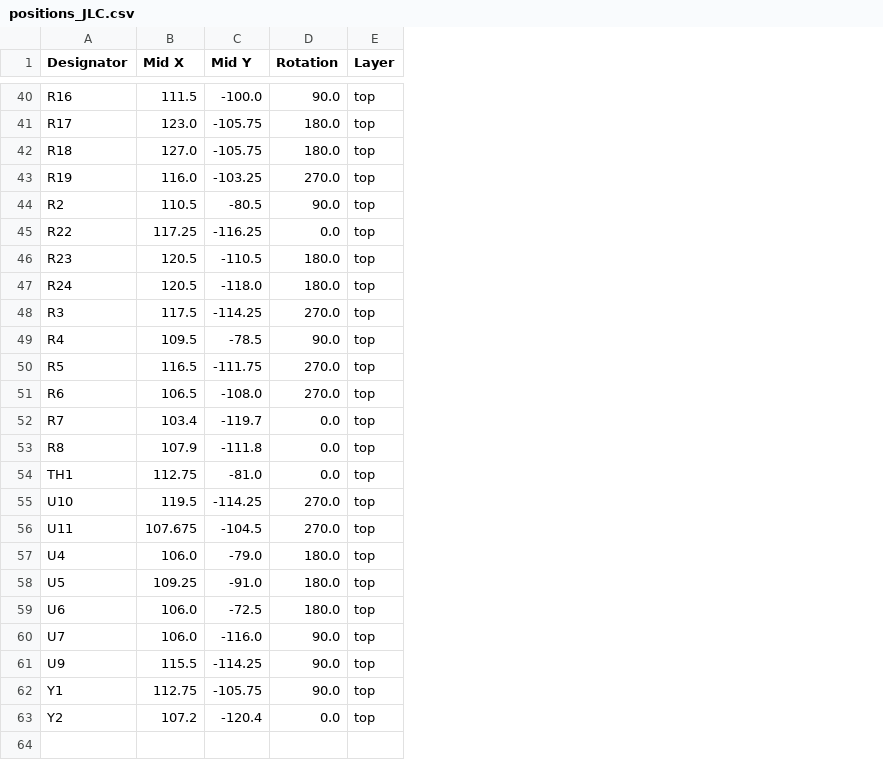
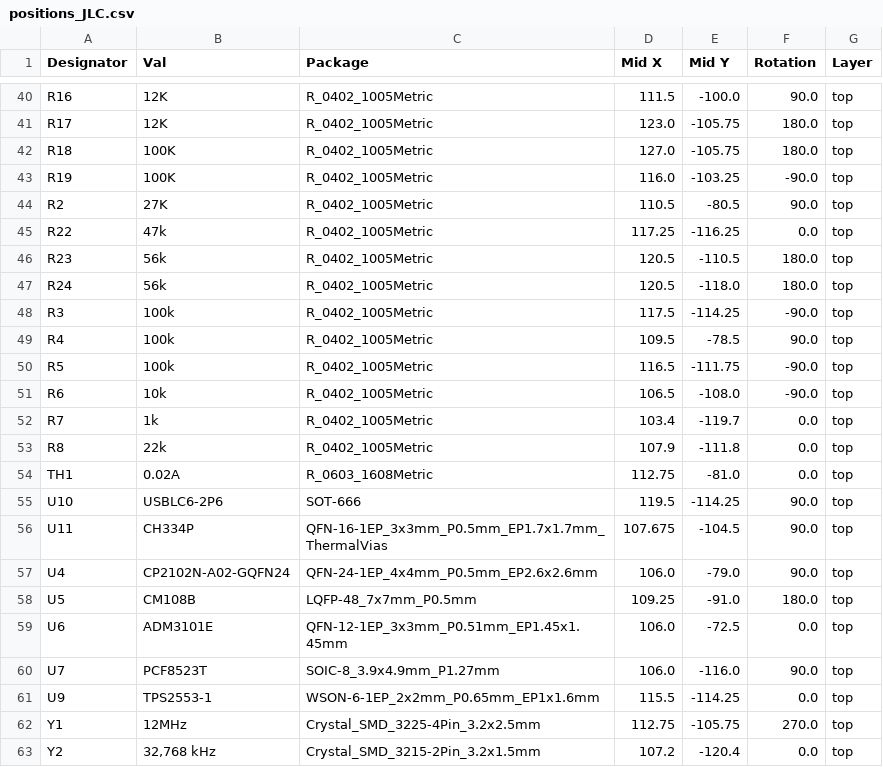
Before and after one commit to SwiftyTheFox001/RigCon, a CSV file: Production/positions_JLC.csv, drawn as a sheet; only a part is shown, gaps mark what is left out; addresses are those after the commit; the diff covers the shown part only; the diff names each change by its address in the sheet, - before the commit and + after, or states it on an @@ line.

Commit message:
Fix JLCPCB CPL rotation, update KiCad version
Re-generated JLCPCB component placement file using kicad-jlcpcb-tools.
Fixed components rotation so it appears correctly when loaded in JLCPCB.
Update KiCad project to version 9.0.1.

```diff
--- a/Production/positions_JLC.csv
+++ b/Production/positions_JLC.csv
+column B (Val), rows 40-63: 12K | 12K | 100K | 100K | 27K | 47k | 56k | 56k | 100k | 100k | 100k | 10k | 1k | 22k | 0.02A | USBLC6-2P6 | CH334P | CP2102N-A02-GQFN24 | CM108B | ADM3101E | PCF8523T | TPS2553-1 | 12MHz | 32,768 kHz
+column C (Package), rows 40-63: R_0402_1005Metric | R_0402_1005Metric | R_0402_1005Metric | R_0402_1005Metric | R_0402_1005Metric | R_0402_1005Metric | R_0402_1005Metric | R_0402_1005Metric | R_0402_1005Metric | R_0402_1005Metric | R_0402_1005Metric | R_0402_1005Metric | R_0402_1005Metric | R_0402_1005Metric | R_0603_1608Metric | SOT-666 | QFN-16-1EP_3x3mm_P0.5mm_EP1.7x1.7mm_ThermalVias | QFN-24-1EP_4x4mm_P0.5mm_EP2.6x2.6mm | LQFP-48_7x7mm_P0.5mm | QFN-12-1EP_3x3mm_P0.51mm_EP1.45x1.45mm | SOIC-8_3.9x4.9mm_P1.27mm | WSON-6-1EP_2x2mm_P0.65mm_EP1x1.6mm | Crystal_SMD_3225-4Pin_3.2x2.5mm | Crystal_SMD_3215-2Pin_3.2x1.5mm
-F43 (Rotation): 270.0
+F43 (Rotation): -90.0
-F48 (Rotation): 270.0
+F48 (Rotation): -90.0
-F50:F51 (Rotation): 270.0
+F50:F51 (Rotation): -90.0
-F55:F56 (Rotation): 270.0
+F55:F56 (Rotation): 90.0
-F57 (Rotation): 180.0
+F57 (Rotation): 90.0
-F59 (Rotation): 180.0
+F59 (Rotation): 0.0
-F61 (Rotation): 90.0
+F61 (Rotation): 0.0
-F62 (Rotation): 90.0
+F62 (Rotation): 270.0
```
Also changed, not shown: 12 edited cells elsewhere in this file, Production/bom_JLC.csv, 4 other files.
